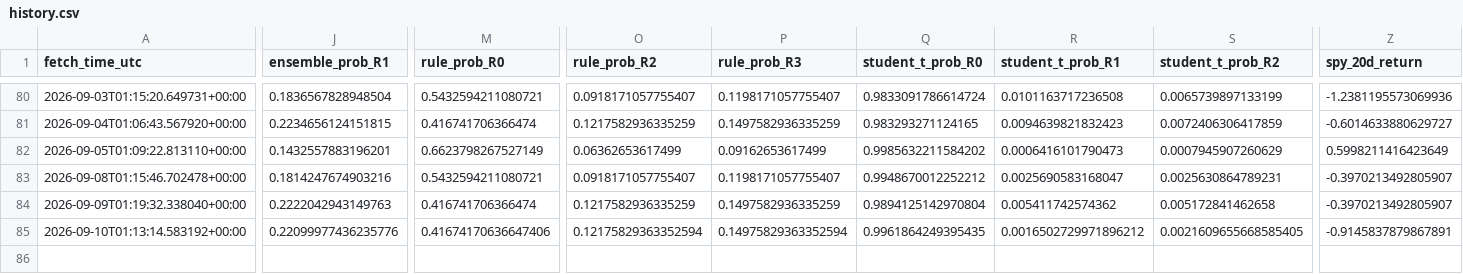
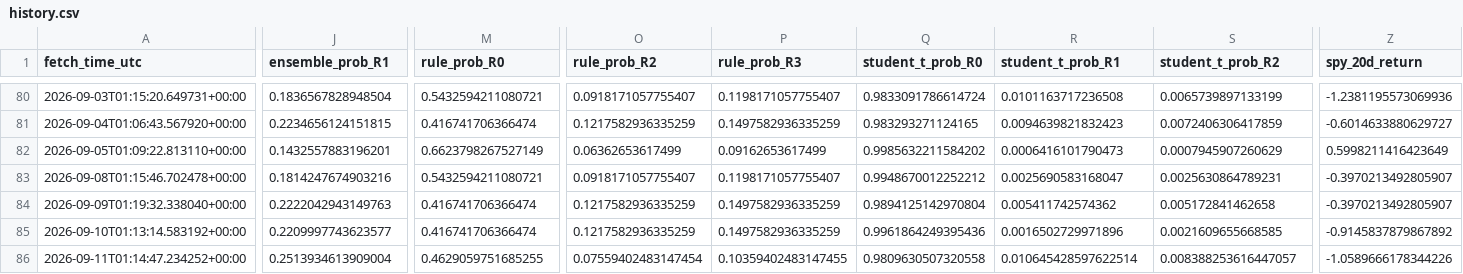
Before and after one commit to harryz77-ai/macro-regime-experiment-v2, a CSV file: data/history.csv, drawn as a sheet; only a part is shown, gaps mark what is left out; rows hold the shown columns only; the diff covers the shown part only; the diff names each change by its address in the sheet, - before the commit and + after, or states it on an @@ line.

```diff
--- a/data/history.csv
+++ b/data/history.csv
-J85 (ensemble_prob_R1): 0.22099977436235776
+J85 (ensemble_prob_R1): 0.2209997743623577
-M85 (rule_prob_R0): 0.41674170636647406
+M85 (rule_prob_R0): 0.416741706366474
-O85 (rule_prob_R2): 0.12175829363352594
+O85 (rule_prob_R2): 0.1217582936335259
-P85 (rule_prob_R3): 0.14975829363352594
+P85 (rule_prob_R3): 0.1497582936335259
-Q85 (student_t_prob_R0): 0.9961864249395435
+Q85 (student_t_prob_R0): 0.9961864249395436
-R85 (student_t_prob_R1): 0.0016502729971896212
+R85 (student_t_prob_R1): 0.0016502729971896
-S85 (student_t_prob_R2): 0.0021609655668585405
+S85 (student_t_prob_R2): 0.0021609655668585
-Z85 (spy_20d_return): -0.9145837879867891
+Z85 (spy_20d_return): -0.9145837879867892
+row 86: 2026-09-11T01:14:47.234252+00:00 | 0.2513934613909004 | 0.4629059751685255 | 0.07559402483147454 | 0.10359402483147455 | 0.9809630507320558 | 0.010645428597622514 | 0.008388253616447057 | -1.0589666178344226
```
Also changed, not shown: 1 edited cell elsewhere in this file, 2 other files.
